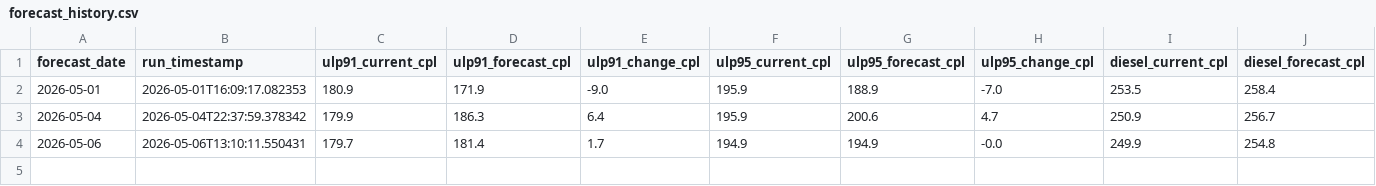
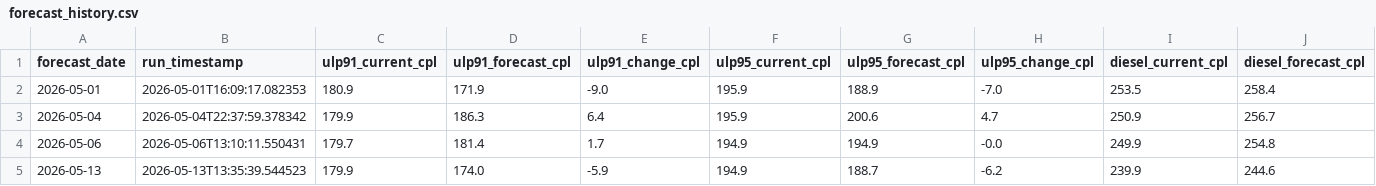
Before and after one commit to COS40007-2026-Classrooms/CL04_G04, a CSV file: data/forecast_history.csv, drawn as a sheet; only a part is shown; rows hold the shown columns only; the diff names each change by its address in the sheet, - before the commit and + after, or states it on an @@ line.

```diff
--- a/data/forecast_history.csv
+++ b/data/forecast_history.csv
+row 5: 2026-05-13 | 2026-05-13T13:35:39.544523 | 179.9 | 174.0 | -5.9 | 194.9 | 188.7 | -6.2 | 239.9 | 244.6
```
Also changed, not shown: reports/price_training_metrics.csv, reports/suburb_price_forecast.csv, 12 other files.
